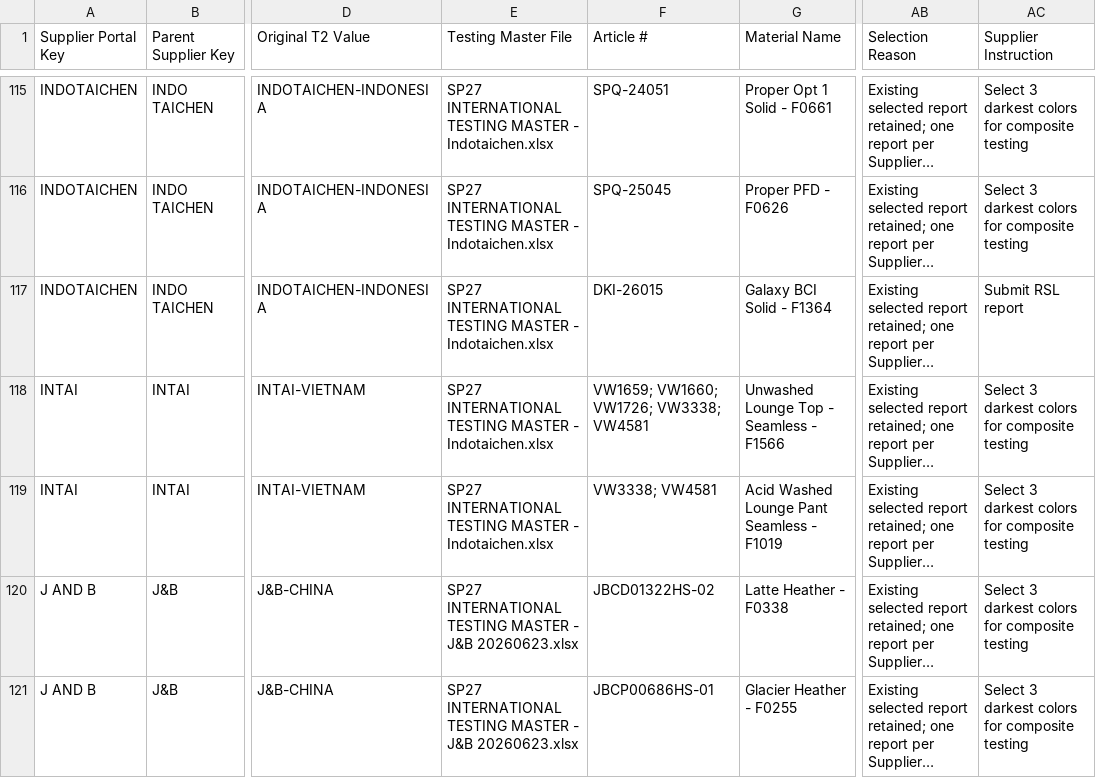
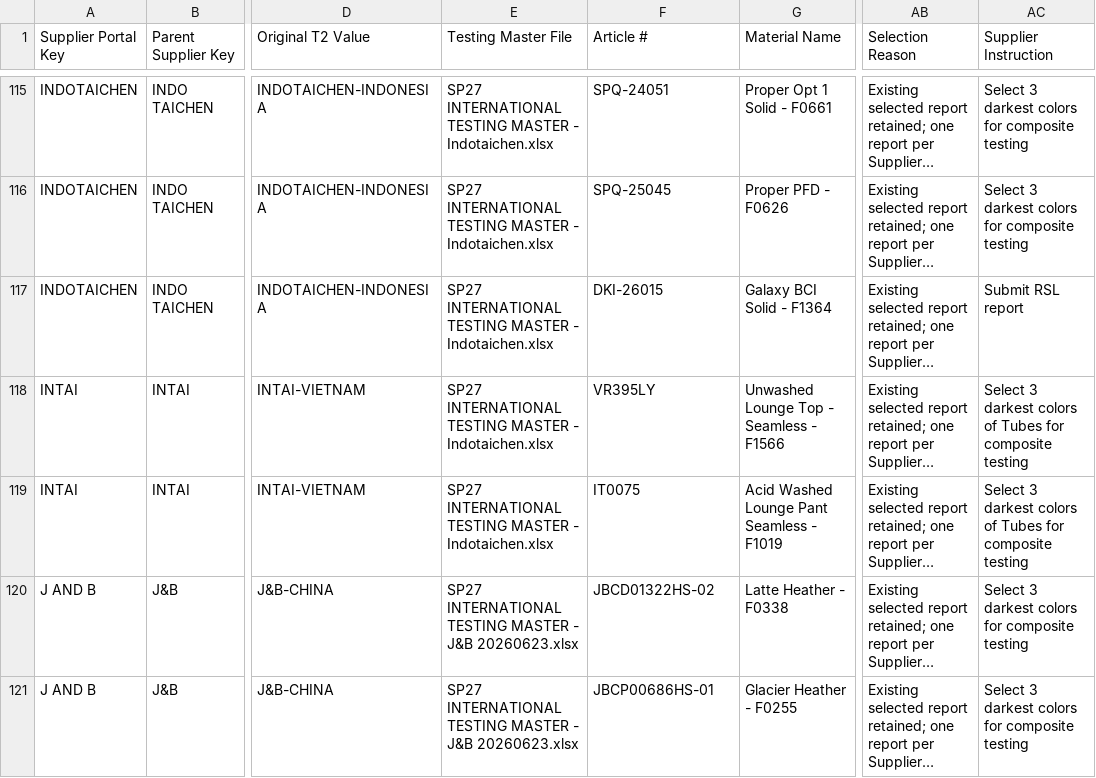
Before and after one commit to chihyang1/vuori-compliance-dashboard, a CSV file: Fabric Records Master.csv, drawn as a sheet; only a part is shown, gaps mark what is left out; long unchanged cells end in …; the diff names each change by its address in the sheet, - before the commit and + after, or states it on an @@ line.

Commit message:
Add files via upload

```diff
--- a/Fabric Records Master.csv
+++ b/Fabric Records Master.csv
-F118 (Article #): VW1659; VW1660; VW1726; VW3338; VW4581
+F118 (Article #): VR395LY
-AC118:AC119 (Supplier Instruction): …darkest colors for composite…
+AC118:AC119 (Supplier Instruction): …darkest colors of Tubes for composite…
-F119 (Article #): VW3338; VW4581
+F119 (Article #): IT0075
```
